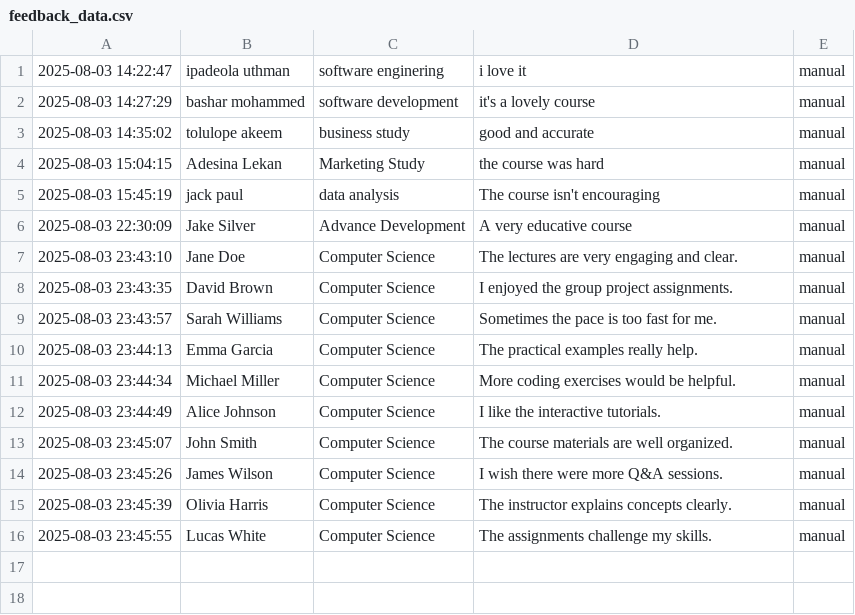
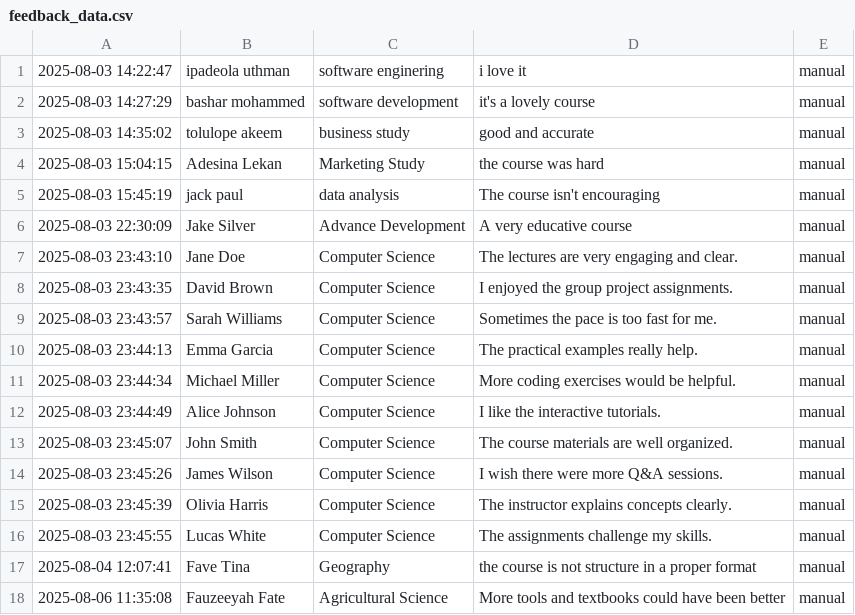
Before and after one commit to BillionWise/Student_Feedback_System, a CSV file: data/feedback_data.csv, drawn as a sheet.

```diff
--- a/data/feedback_data.csv
+++ b/data/feedback_data.csv
@@ -16 +16,3 @@
 2025-08-03 23:45:55,Lucas White,Computer Science,The assignments challenge my skills.,manual
+2025-08-04 12:07:41,Fave Tina,Geography,the course is not structure in a proper format,manual
+2025-08-06 11:35:08,Fauzeeyah Fate,Agricultural Science,More tools and textbooks could have been better,manual
```
Also changed, not shown: data/all_feedback_with_sentiment.csv, data/manual_feedback_with_sentiment.csv, 4 other files.
